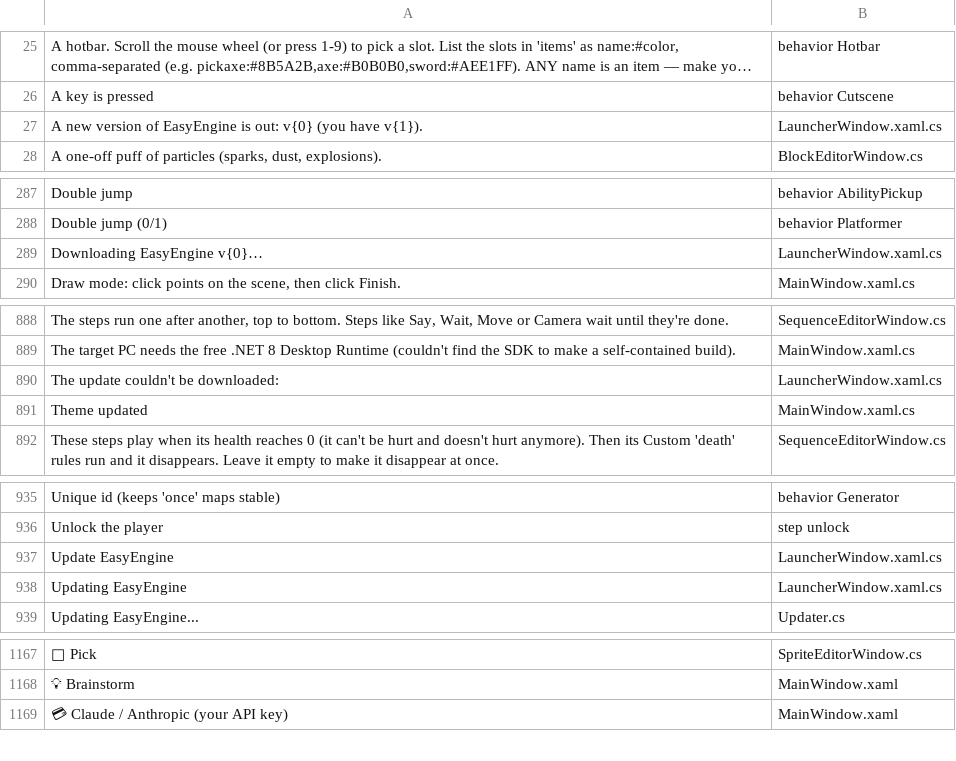
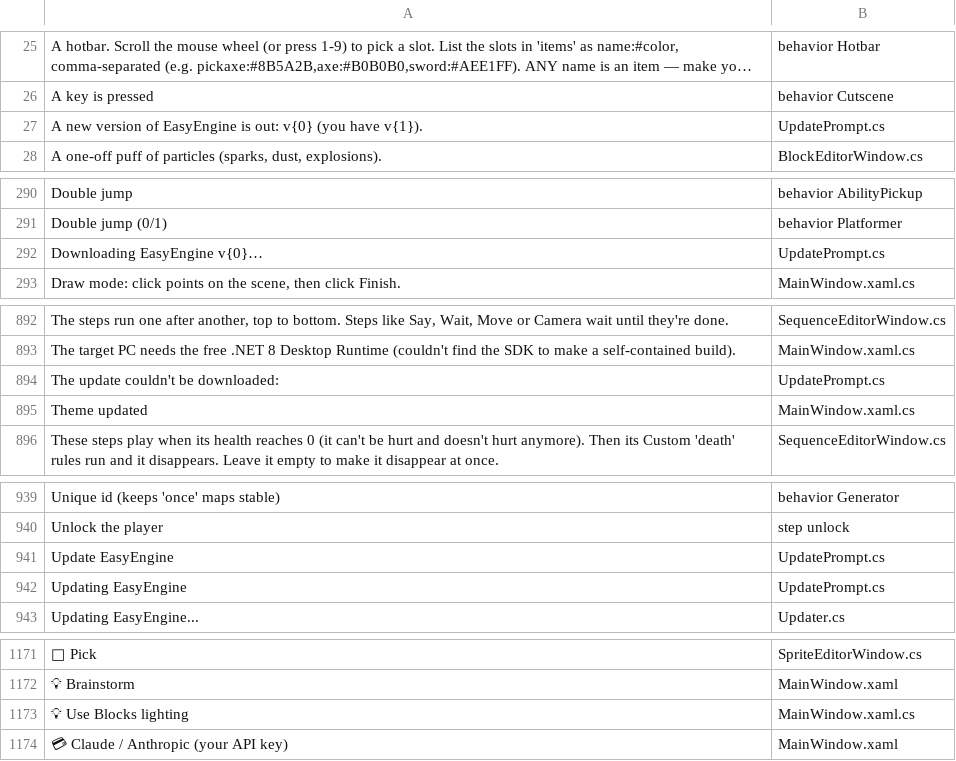
Before and after one commit to tarl3s/EasyEngine, a TSV file: Lang/_context.tsv, drawn as a sheet; only a part is shown, gaps mark what is left out; long unchanged cells end in …; addresses are those after the commit; the diff covers the shown part only; the diff names each change by its address in the sheet, - before the commit and + after, or states it on an @@ line.

```diff
--- a/Lang/_context.tsv
+++ b/Lang/_context.tsv
-B27: LauncherWindow.xaml.cs
+B27: UpdatePrompt.cs
-B292: LauncherWindow.xaml.cs
+B292: UpdatePrompt.cs
-B894: LauncherWindow.xaml.cs
+B894: UpdatePrompt.cs
-B941:B942: LauncherWindow.xaml.cs
+B941:B942: UpdatePrompt.cs
+row 1173: 💡 Use Blocks lighting | MainWindow.xaml.cs
```
Also changed, not shown: 4 added rows and 3 edited cells elsewhere in this file, 15 other files.
